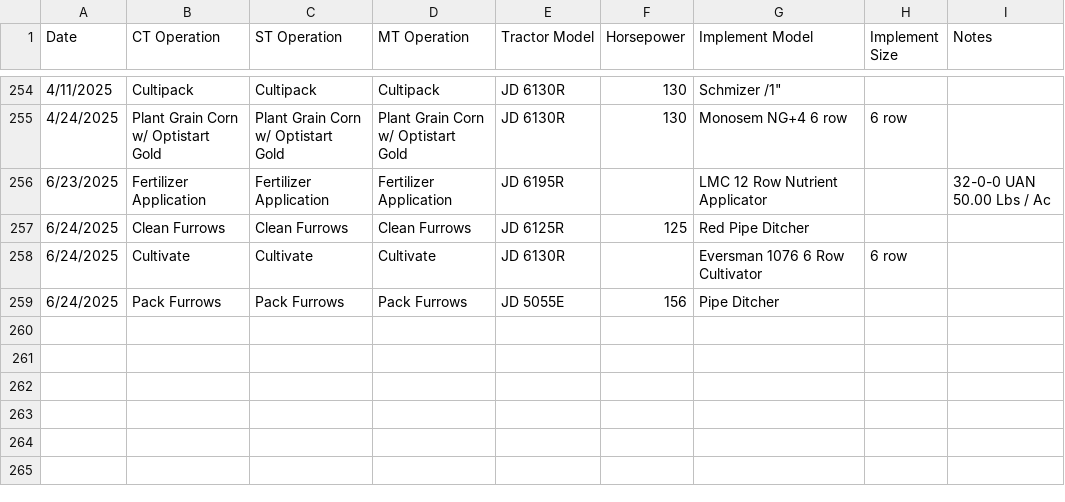
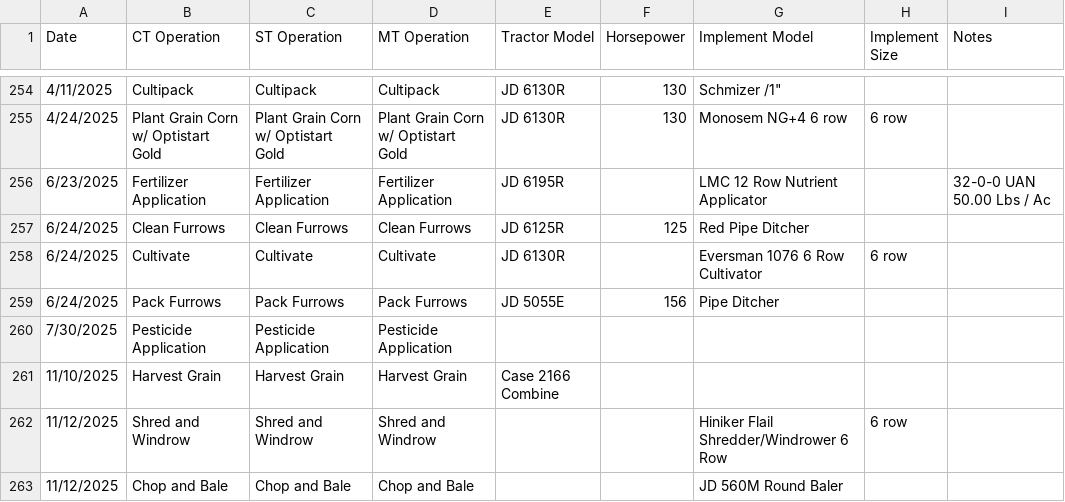
Before and after one commit to ansleybrown1337/kerbel-long-term-impacts, a CSV file: data/tillage_records.csv, drawn as a sheet; only a part is shown, gaps mark what is left out.

```diff
--- a/data/tillage_records.csv
+++ b/data/tillage_records.csv
@@ -259 +259,5 @@
 6/24/2025,Pack Furrows,Pack Furrows,Pack Furrows,JD 5055E,156,Pipe Ditcher,,
+7/30/2025,Pesticide Application,Pesticide Application,Pesticide Application,,,,,
+11/10/2025,Harvest Grain,Harvest Grain,Harvest Grain,Case 2166 Combine,,,,
+11/12/2025,Shred and Windrow,Shred and Windrow,Shred and Windrow,,,Hiniker Flail Shredder/Windrower 6 Row,6 row,
+11/12/2025,Chop and Bale,Chop and Bale,Chop and Bale,,,JD 560M Round Baler,,
```
Also changed, not shown: 3 other files.
